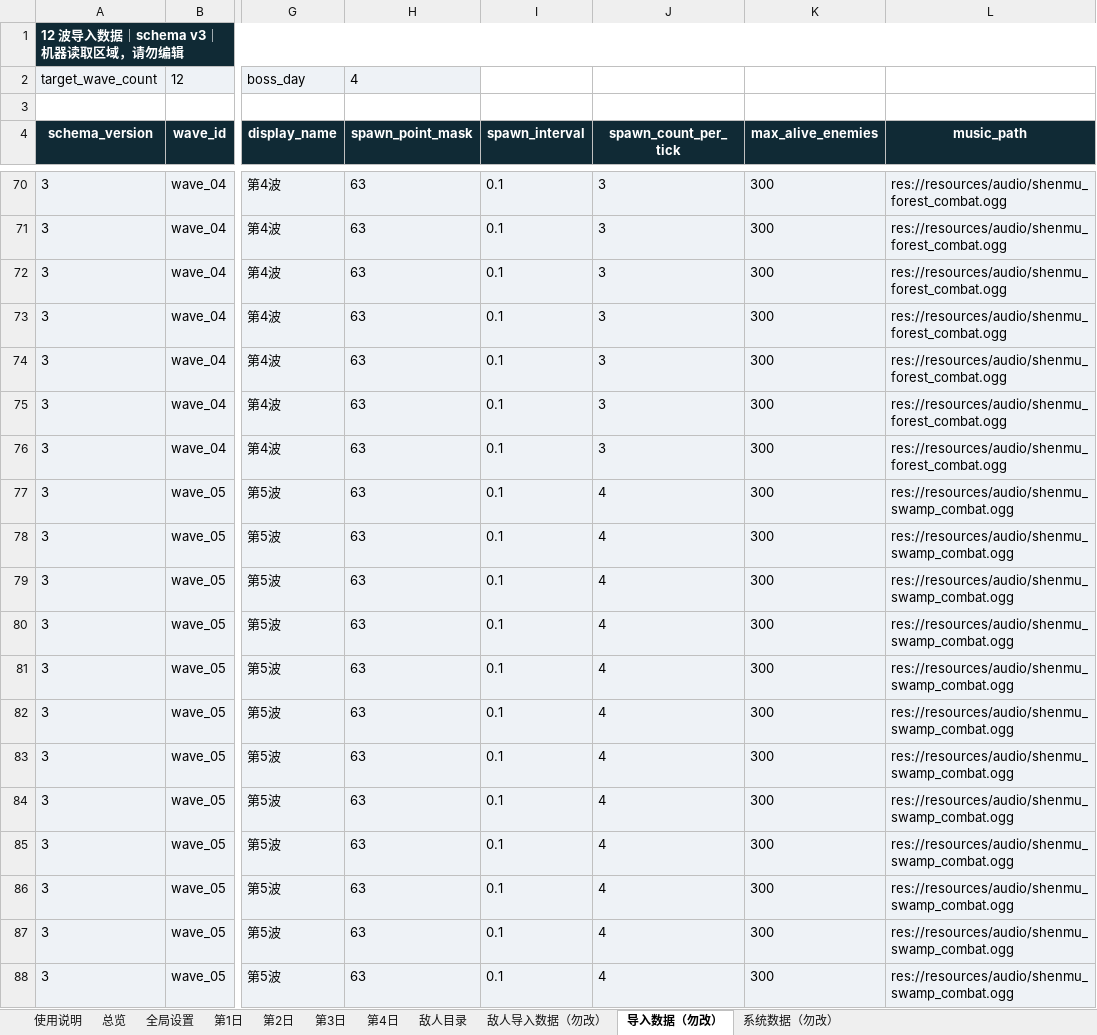
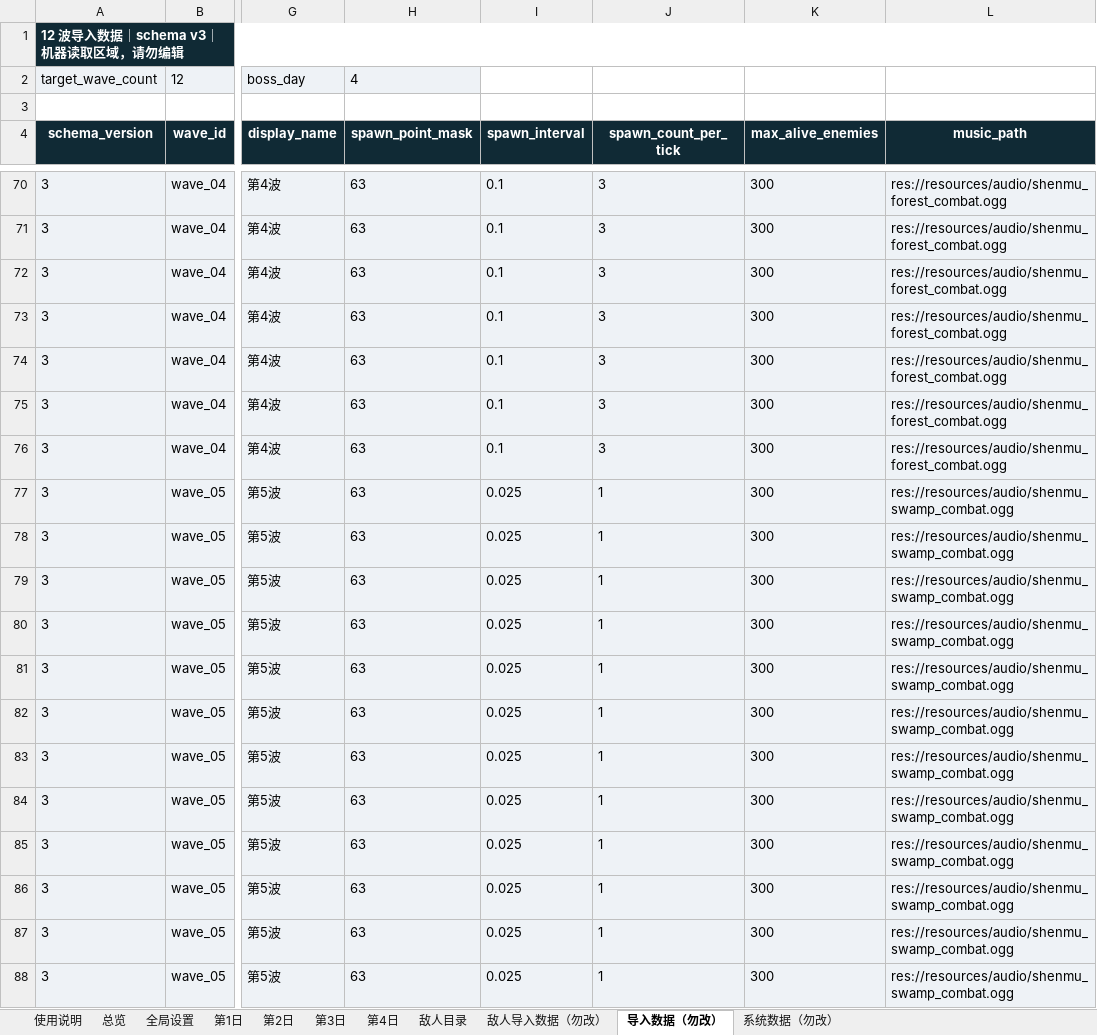
Before and after one commit to wanheng20031114/arc-nice, an Excel workbook: reports/塔防模式_4日战役智能设计器.xlsx, sheet 导入数据（勿改）, drawn as a sheet; only a part is shown, gaps mark what is left out; values as stored, in another font and other column widths than the file's, no borders; the diff covers the shown part only; the diff names each change by its address in the sheet, - before the commit and + after, or states it on an @@ line.

```diff
--- a/reports/塔防模式_4日战役智能设计器.xlsx (sheet 导入数据（勿改）)
+++ b/reports/塔防模式_4日战役智能设计器.xlsx (sheet 导入数据（勿改）)
-I77:I88 (spawn_interval): 0.1
+I77:I88 (spawn_interval): 0.025
-J77:J88 (spawn_count_per_tick): 4
+J77:J88 (spawn_count_per_tick): 1
```
Also changed, not shown: 308 edited cells elsewhere in this sheet, sheet 第3日, sheet 总览, sheet 第2日, charts or pictures.
